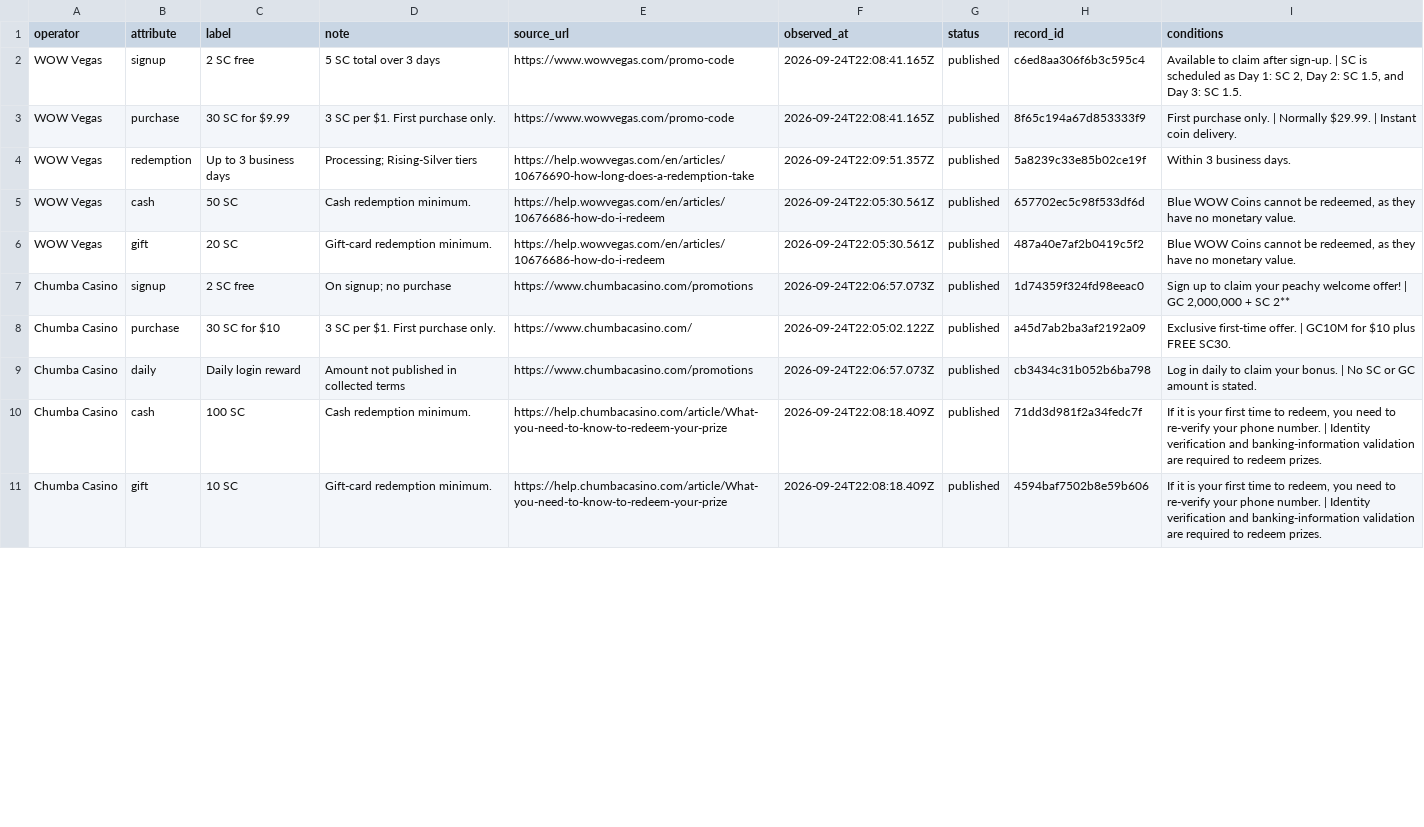
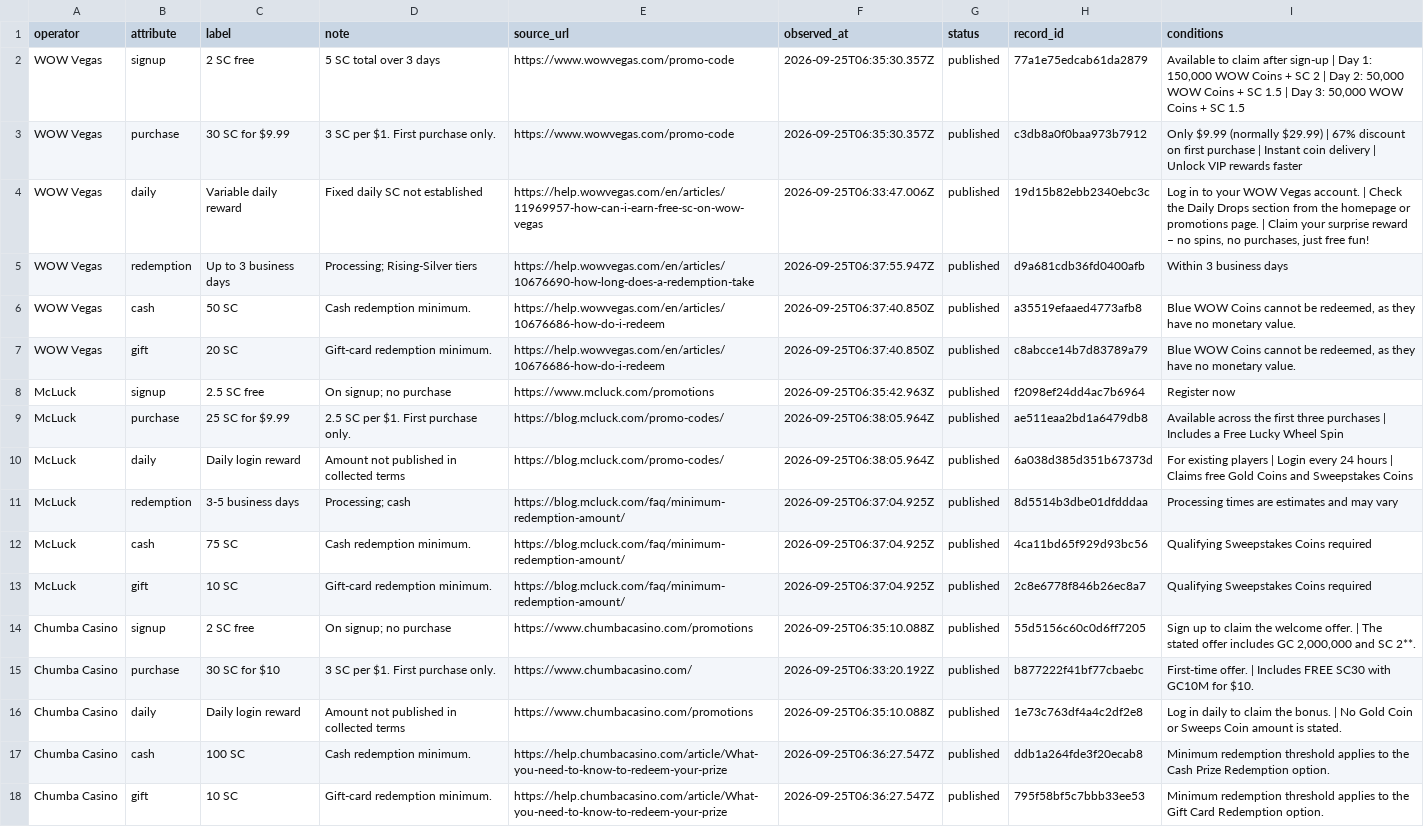
Before and after one commit to gqerpjoi23r/social-casino-index, a CSV file: docs/updates/comparison.csv, drawn as a sheet; only a part is shown; addresses are those after the commit; the diff covers the shown part only; the diff names each change by its address in the sheet, - before the commit and + after, or states it on an @@ line.

Commit message:
Publish daily operator source observations

```diff
--- a/docs/updates/comparison.csv
+++ b/docs/updates/comparison.csv
-F2:F3 (observed_at): 2026-09-24T22:08:41.165Z
+F2:F3 (observed_at): 2026-09-25T06:35:30.357Z
-H2 (record_id): c6ed8aa306f6b3c595c4
+H2 (record_id): 77a1e75edcab61da2879
-I2 (conditions): …claim after sign-up. | SC is scheduled as Day 1: SC 2, Day 2: SC 1.5, and Day 3: SC 1.5.
+I2 (conditions): …claim after sign-up | Day 1: 150,000 WOW Coins + SC 2 | Day 2: 50,000 WOW Coins + SC 1.5 | Day 3: 50,000 WOW Coins + SC 1.5
-H3 (record_id): 8f65c194a67d853333f9
+H3 (record_id): c3db8a0f0baa973b7912
-I3 (conditions): First purchase only. | Normally $29.99. | Instant coin delivery.
+I3 (conditions): Only $9.99 (normally $29.99) | 67% discount on first purchase | Instant coin delivery | Unlock VIP rewards faster
+row 4: WOW Vegas | daily | Variable daily reward | Fixed daily SC not established | https://help.wowvegas.com/en/articles/11969957-how-can-i-earn-free-sc-on-wow-vegas | 2026-09-25T06:33:47.006Z | published | 19d15b82ebb2340ebc3c | Log in to your WOW Vegas account. | Check the Daily Drops section from the homepage or promotions page. | Claim your surprise reward – no spins, no purchases, just free fun!
-F5 (observed_at): 2026-09-24T22:09:51.357Z
+F5 (observed_at): 2026-09-25T06:37:55.947Z
-H5 (record_id): 5a8239c33e85b02ce19f
+H5 (record_id): d9a681cdb36fd0400afb
-I5 (conditions): Within 3 business days.
+I5 (conditions): Within 3 business days
-F6:F7 (observed_at): 2026-09-24T22:05:30.561Z
+F6:F7 (observed_at): 2026-09-25T06:37:40.850Z
-H6 (record_id): 657702ec5c98f533df6d
+H6 (record_id): a35519efaaed4773afb8
-H7 (record_id): 487a40e7af2b0419c5f2
+H7 (record_id): c8abcce14b7d83789a79
+row 8: McLuck | signup | 2.5 SC free | On signup; no purchase | https://www.mcluck.com/promotions | 2026-09-25T06:35:42.963Z | published | f2098ef24dd4ac7b6964 | Register now
+row 9: McLuck | purchase | 25 SC for $9.99 | 2.5 SC per $1. First purchase only. | https://blog.mcluck.com/promo-codes/ | 2026-09-25T06:38:05.964Z | published | ae511eaa2bd1a6479db8 | Available across the first three purchases | Includes a Free Lucky Wheel Spin
+row 10: McLuck | daily | Daily login reward | Amount not published in collected terms | https://blog.mcluck.com/promo-codes/ | 2026-09-25T06:38:05.964Z | published | 6a038d385d351b67373d | For existing players | Login every 24 hours | Claims free Gold Coins and Sweepstakes Coins
+row 11: McLuck | redemption | 3-5 business days | Processing; cash | https://blog.mcluck.com/faq/minimum-redemption-amount/ | 2026-09-25T06:37:04.925Z | published | 8d5514b3dbe01dfdddaa | Processing times are estimates and may vary
+row 12: McLuck | cash | 75 SC | Cash redemption minimum. | https://blog.mcluck.com/faq/minimum-redemption-amount/ | 2026-09-25T06:37:04.925Z | published | 4ca11bd65f929d93bc56 | Qualifying Sweepstakes Coins required
+row 13: McLuck | gift | 10 SC | Gift-card redemption minimum. | https://blog.mcluck.com/faq/minimum-redemption-amount/ | 2026-09-25T06:37:04.925Z | published | 2c8e6778f846b26ec8a7 | Qualifying Sweepstakes Coins required
-F14 (observed_at): 2026-09-24T22:06:57.073Z
+F14 (observed_at): 2026-09-25T06:35:10.088Z
-H14 (record_id): 1d74359f324fd98eeac0
+H14 (record_id): 55d5156c60c0d6ff7205
-I14 (conditions): …to claim your peachy welcome offer! | GC 2,000,000 + SC 2**
+I14 (conditions): …to claim the welcome offer. | The stated offer includes GC 2,000,000 and SC 2**.
-F15 (observed_at): 2026-09-24T22:05:02.122Z
+F15 (observed_at): 2026-09-25T06:33:20.192Z
-H15 (record_id): a45d7ab2ba3af2192a09
+H15 (record_id): b877222f41bf77cbaebc
-I15 (conditions): Exclusive first-time offer. | GC10M for $10 plus FREE SC30.
+I15 (conditions): First-time offer. | Includes FREE SC30 with GC10M for $10.
-F16 (observed_at): 2026-09-24T22:06:57.073Z
+F16 (observed_at): 2026-09-25T06:35:10.088Z
-H16 (record_id): cb3434c31b052b6ba798
+H16 (record_id): 1e73c763df4a4c2df2e8
-I16 (conditions): …to claim your bonus. | No SC or GC amount is…
+I16 (conditions): …to claim the bonus. | No Gold Coin or Sweeps Coin amount is…
-F17:F18 (observed_at): 2026-09-24T22:08:18.409Z
+F17:F18 (observed_at): 2026-09-25T06:36:27.547Z
-H17 (record_id): 71dd3d981f2a34fedc7f
+H17 (record_id): ddb1a264fde3f20ecab8
-I17 (conditions): If it is your first time to redeem, you need to re-verify your phone number. | Identity verification and banking-information validation are required to redeem prizes.
+I17 (conditions): Minimum redemption threshold applies to the Cash Prize Redemption option.
-H18 (record_id): 4594baf7502b8e59b606
+H18 (record_id): 795f58bf5c7bbb33ee53
-I18 (conditions): If it is your first time to redeem, you need to re-verify your phone number. | Identity verification and banking-information validation are required to redeem prizes.
+I18 (conditions): Minimum redemption threshold applies to the Gift Card Redemption option.
```
Also changed, not shown: 4 added rows, 7 removed rows, 2 moved rows and 9 edited cells elsewhere in this file, 36 other files.
